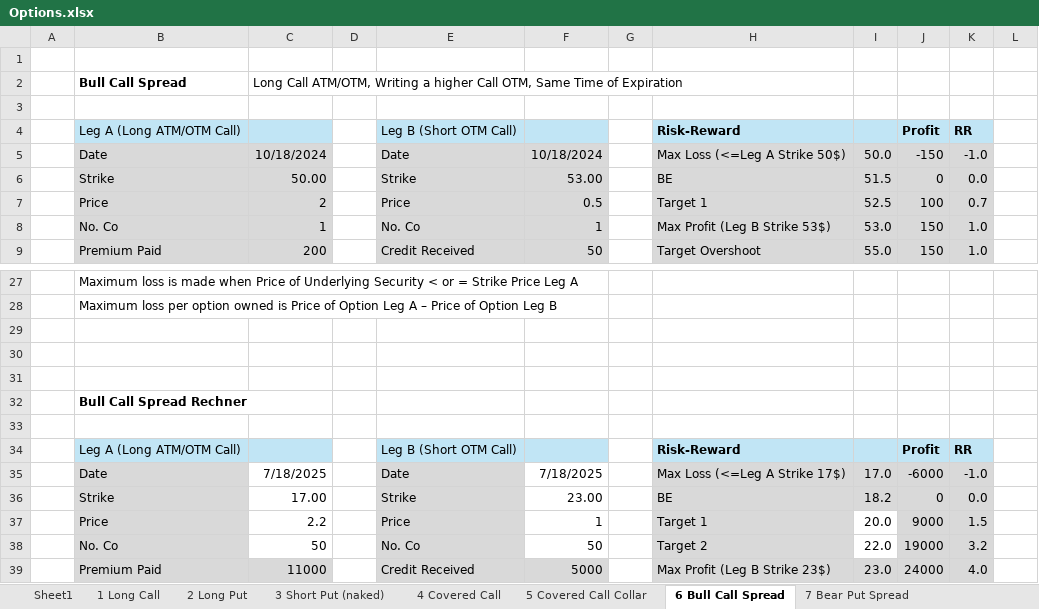
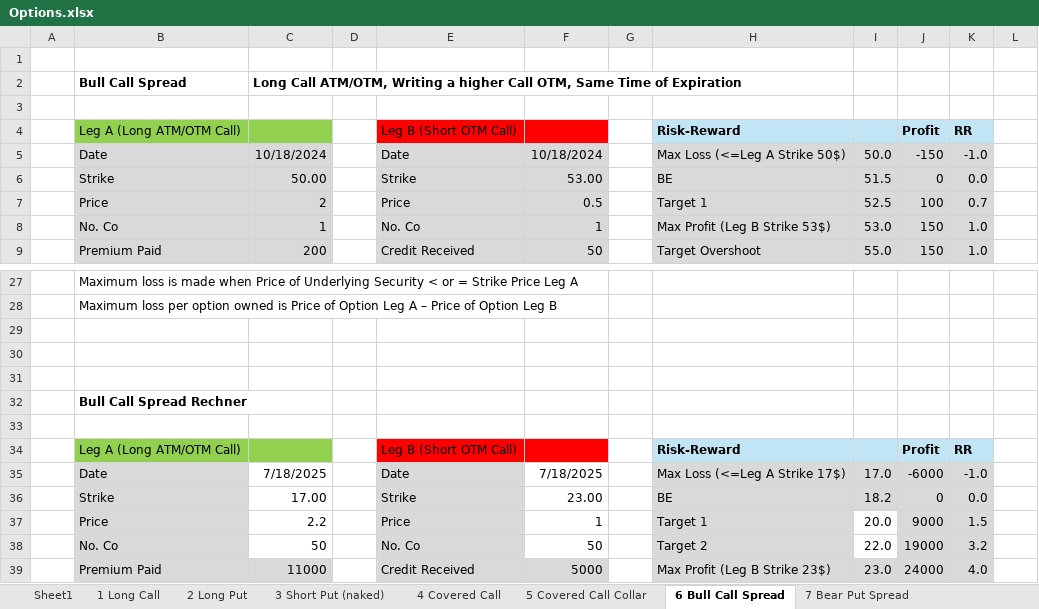
Before and after one commit to simonburghardt1/models, an Excel workbook: Options.xlsx, sheet 6 Bull Call Spread, drawn as a sheet; only a part is shown, gaps mark what is left out; values as stored, in another font and other column widths than the file's, no borders; the diff names each change by its address in the sheet, - before the commit and + after, or states it on an @@ line.

```diff
--- a/Options.xlsx (sheet 6 Bull Call Spread)
+++ b/Options.xlsx (sheet 6 Bull Call Spread)
-C2 bold: off
+C2 bold: on
-B4:C4 fill: #C1E5F5
+B4:C4 fill: #92D050
-E4:F4 fill: #C1E5F5
+E4:F4 fill: #FF0000
-B34:C34 fill: #C1E5F5
+B34:C34 fill: #92D050
-E34:F34 fill: #C1E5F5
+E34:F34 fill: #FF0000
```
Also changed, not shown: sheet 8 Short Bull Ratio Spread, sheet 7 Bear Put Spread, sheet 1 Long Call, sheet 2 Long Put, sheet 3 Short Put (naked), formulas that keep their value.
